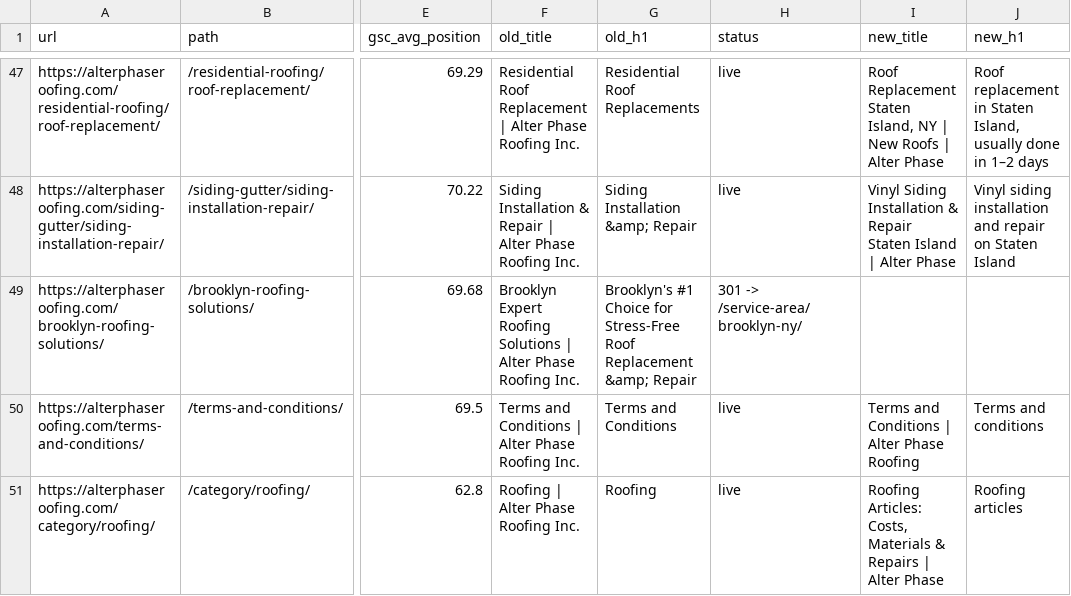
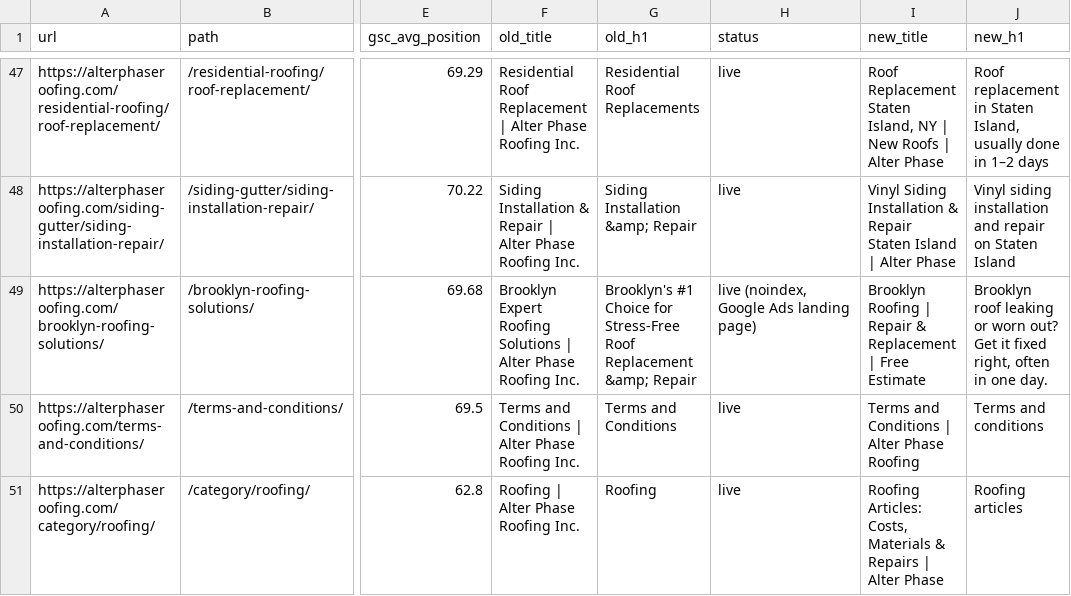
Before and after one commit to invisiblethings/alter, a CSV file: docs/data/url-inventory.csv, drawn as a sheet; only a part is shown, gaps mark what is left out; the diff names each change by its address in the sheet, - before the commit and + after, or states it on an @@ line.

```diff
--- a/docs/data/url-inventory.csv
+++ b/docs/data/url-inventory.csv
-H49 (status): 301 -> /service-area/brooklyn-ny/
+H49 (status): live (noindex, Google Ads landing page)
-I49 (new_title): (empty)
+I49 (new_title): Brooklyn Roofing | Repair & Replacement | Free Estimate
-J49 (new_h1): (empty)
+J49 (new_h1): Brooklyn roof leaking or worn out? Get it fixed right, often in one day.
```
Also changed, not shown: 21 other files.
